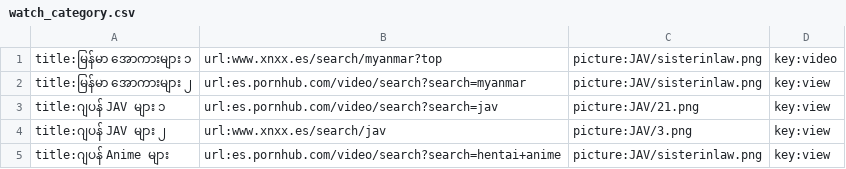
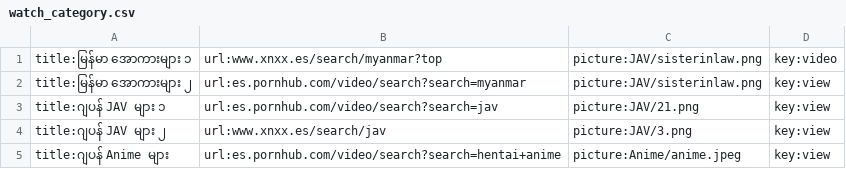
Before and after one commit to ghnaruto/movie_app, a CSV file: watch_category.csv, drawn as a sheet.

Commit message:
Update watch_category.csv

```diff
--- a/watch_category.csv
+++ b/watch_category.csv
@@ -4,2 +4,2 @@ title:ဂျပန် JAV များ ၁,url:es.pornhub.com/video/search?searc
 title:ဂျပန် JAV များ ၂,url:www.xnxx.es/search/jav,picture:JAV/3.png,key:view
-title:ဂျပန် Anime များ,url:es.pornhub.com/video/search?search=hentai+anime,picture:JAV/sisterinlaw.png,key:view
+title:ဂျပန် Anime များ,url:es.pornhub.com/video/search?search=hentai+anime,picture:Anime/anime.jpeg,key:view
```
